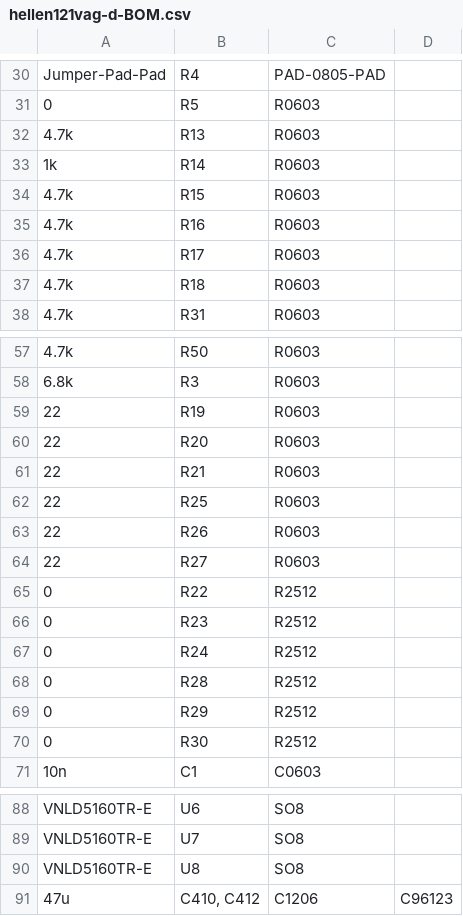
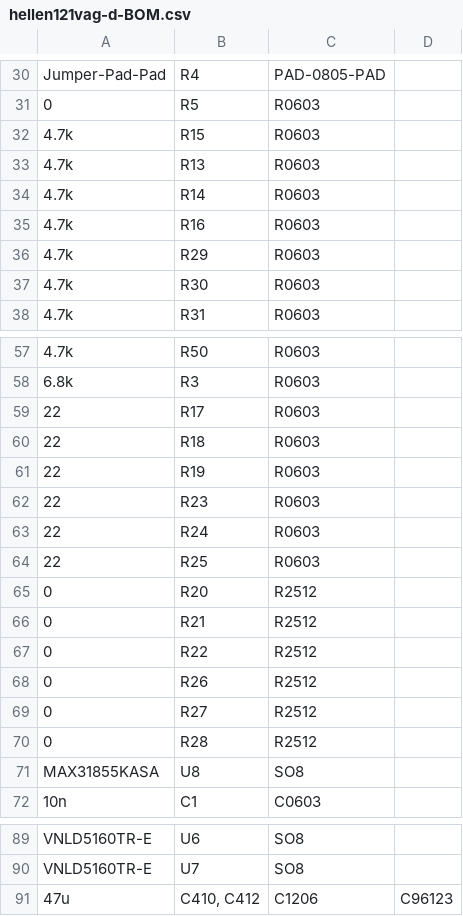
Before and after one commit to greenenergyperuwifi/hellen121vag, a CSV file: boards/hellen121vag-d/board/misc/hellen121vag-d-BOM.csv, drawn as a sheet; only a part is shown, gaps mark what is left out; removed rows and columns are numbered as before the commit, all else as after; the diff covers the shown part only; the diff names each change by its address in the sheet, - before the commit and + after, or states it on an @@ line.

```diff
--- a/boards/hellen121vag-d/board/misc/hellen121vag-d-BOM.csv
+++ b/boards/hellen121vag-d/board/misc/hellen121vag-d-BOM.csv
@@ row 34 moved to row 32: 4.7k @@
-A34: 1k
+A34: 4.7k
-B36: R17
+B36: R29
-B37: R18
+B37: R30
+row 59: 22 | R17 | R0603
+row 60: 22 | R18 | R0603
-B62: R20
+B62: R23
-B63: R21
+B63: R24
-row 63: 22 | R26 | R0603
-row 64: 22 | R27 | R0603
+row 65: 0 | R20 | R2512
+row 66: 0 | R21 | R2512
-B68: R23
+B68: R26
-B69: R24
+B69: R27
-row 69: 0 | R29 | R2512
-row 70: 0 | R30 | R2512
+row 71: MAX31855KASA | U8 | SO8
-row 90: VNLD5160TR-E | U8 | SO8
```
Also changed, not shown: 4 moved rows and 5 edited cells elsewhere in this file, boards/hellen121vag-d/board/hellen121vag-d-BOM-JLC.csv, boards/hellen121vag-d/board/hellen121vag-d-CPL.csv, 32 other files.
